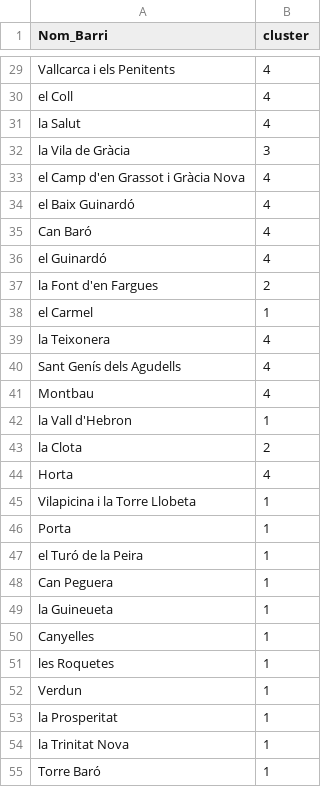
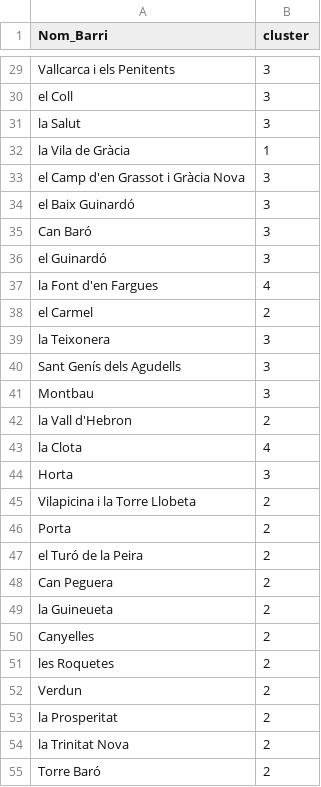
Before and after one commit to Dapina28/tfm-gentrificacio-barcelona, a CSV file: dades/net/clusters_barri.csv, drawn as a sheet; only a part is shown, gaps mark what is left out; the diff covers the shown part only; the diff names each change by its address in the sheet, - before the commit and + after, or states it on an @@ line.

```diff
--- a/dades/net/clusters_barri.csv
+++ b/dades/net/clusters_barri.csv
-B29:B31 (cluster): 4
+B29:B31 (cluster): 3
-B32 (cluster): 3
+B32 (cluster): 1
-B33:B36 (cluster): 4
+B33:B36 (cluster): 3
-B37 (cluster): 2
+B37 (cluster): 4
-B38 (cluster): 1
+B38 (cluster): 2
-B39:B41 (cluster): 4
+B39:B41 (cluster): 3
-B42 (cluster): 1
+B42 (cluster): 2
-B43 (cluster): 2
+B43 (cluster): 4
-B44 (cluster): 4
+B44 (cluster): 3
-B45:B55 (cluster): 1
+B45:B55 (cluster): 2
```
Also changed, not shown: 46 edited cells elsewhere in this file, dades/net/hut_densitat_barri.csv, dades/net/indicadors_diff.csv, 5 other files.
